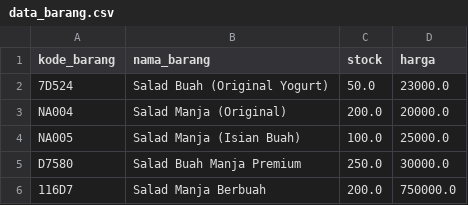
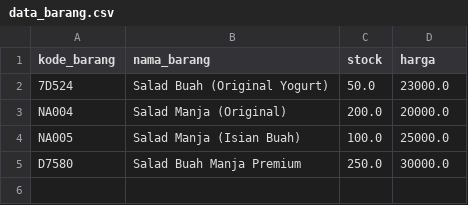
Before and after one commit to rahmalika/kasirku, a CSV file: data_barang.csv, drawn as a sheet; the diff names each change by its address in the sheet, - before the commit and + after, or states it on an @@ line.

```diff
--- a/data_barang.csv
+++ b/data_barang.csv
-row 6: 116D7 | Salad Manja Berbuah | 200.0 | 750000.0
```
Also changed, not shown: 3 other files.
